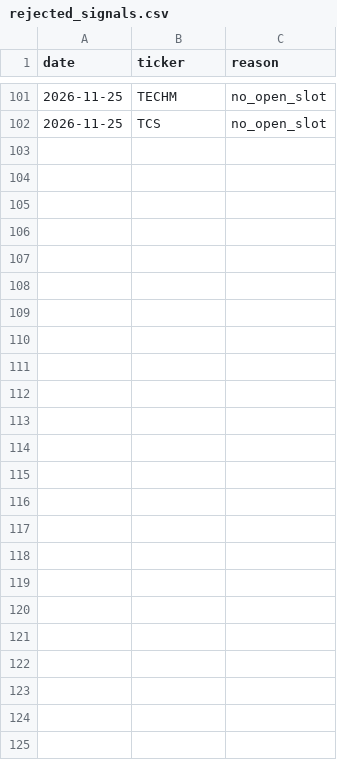
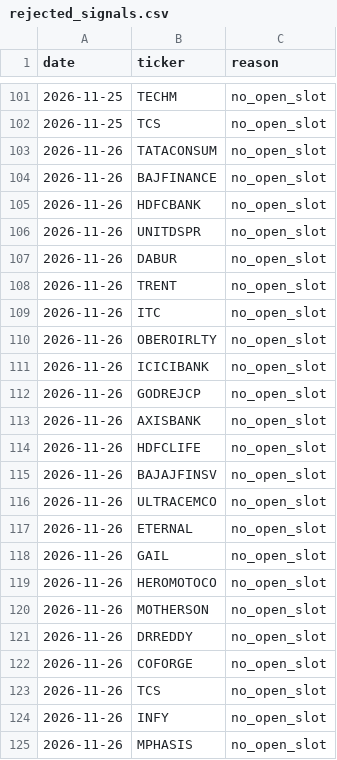
Before and after one commit to shivamnegi-cyber/nifty-swing-lab, a CSV file: records/rejected_signals.csv, drawn as a sheet; only a part is shown, gaps mark what is left out.

Commit message:
records: 2026-11-27T03:30Z

```diff
--- a/records/rejected_signals.csv
+++ b/records/rejected_signals.csv
@@ -102 +102,24 @@ date,ticker,reason
 2026-11-25,TCS,no_open_slot
+2026-11-26,TATACONSUM,no_open_slot
+2026-11-26,BAJFINANCE,no_open_slot
+2026-11-26,HDFCBANK,no_open_slot
+2026-11-26,UNITDSPR,no_open_slot
+2026-11-26,DABUR,no_open_slot
+2026-11-26,TRENT,no_open_slot
+2026-11-26,ITC,no_open_slot
+2026-11-26,OBEROIRLTY,no_open_slot
+2026-11-26,ICICIBANK,no_open_slot
+2026-11-26,GODREJCP,no_open_slot
+2026-11-26,AXISBANK,no_open_slot
+2026-11-26,HDFCLIFE,no_open_slot
+2026-11-26,BAJAJFINSV,no_open_slot
+2026-11-26,ULTRACEMCO,no_open_slot
+2026-11-26,ETERNAL,no_open_slot
+2026-11-26,GAIL,no_open_slot
+2026-11-26,HEROMOTOCO,no_open_slot
+2026-11-26,MOTHERSON,no_open_slot
+2026-11-26,DRREDDY,no_open_slot
+2026-11-26,COFORGE,no_open_slot
+2026-11-26,TCS,no_open_slot
+2026-11-26,INFY,no_open_slot
+2026-11-26,MPHASIS,no_open_slot
```
Also changed, not shown: records/daily.csv, records/holdings.csv, 2 other files.
